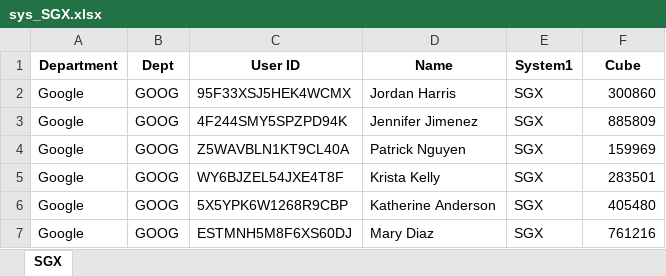
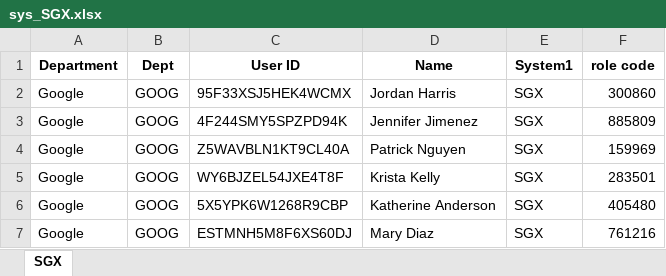
Before and after one commit to keanteng/blueautomata, an Excel workbook: data/fakesystem/sys_SGX.xlsx, sheet SGX, drawn as a sheet; only a part is shown; values as stored, in another font and other column widths than the file's, no borders; the diff names each change by its address in the sheet, - before the commit and + after, or states it on an @@ line.

```diff
--- a/data/fakesystem/sys_SGX.xlsx (sheet SGX)
+++ b/data/fakesystem/sys_SGX.xlsx (sheet SGX)
-F1: Cube
+F1: role code
```
Also changed, not shown: data/fakesystem/sys_NYSE.xlsx, data/fakesystem/sys_SSE.xlsx, 8 other files.
